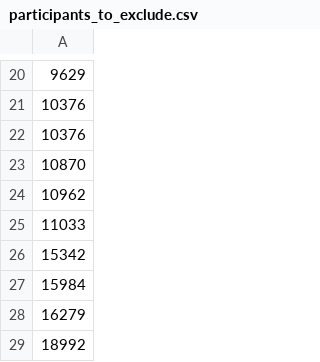
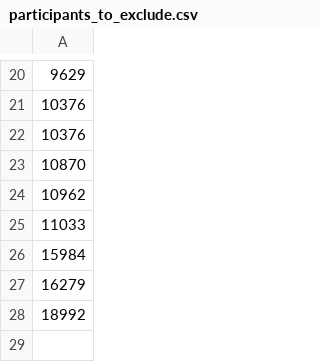
Before and after one commit to uwdata/color-naming-in-different-languages, a CSV file: processing_scripts/01_data_cleaning/participants_to_exclude.csv, drawn as a sheet; only a part is shown, gaps mark what is left out; the diff names each change by its address in the sheet, - before the commit and + after, or states it on an @@ line.

```diff
--- a/processing_scripts/01_data_cleaning/participants_to_exclude.csv
+++ b/processing_scripts/01_data_cleaning/participants_to_exclude.csv
-row 26: 15342
```
Also changed, not shown: model/lang_info.csv, model/removed_color_data.csv, 1 other file.
